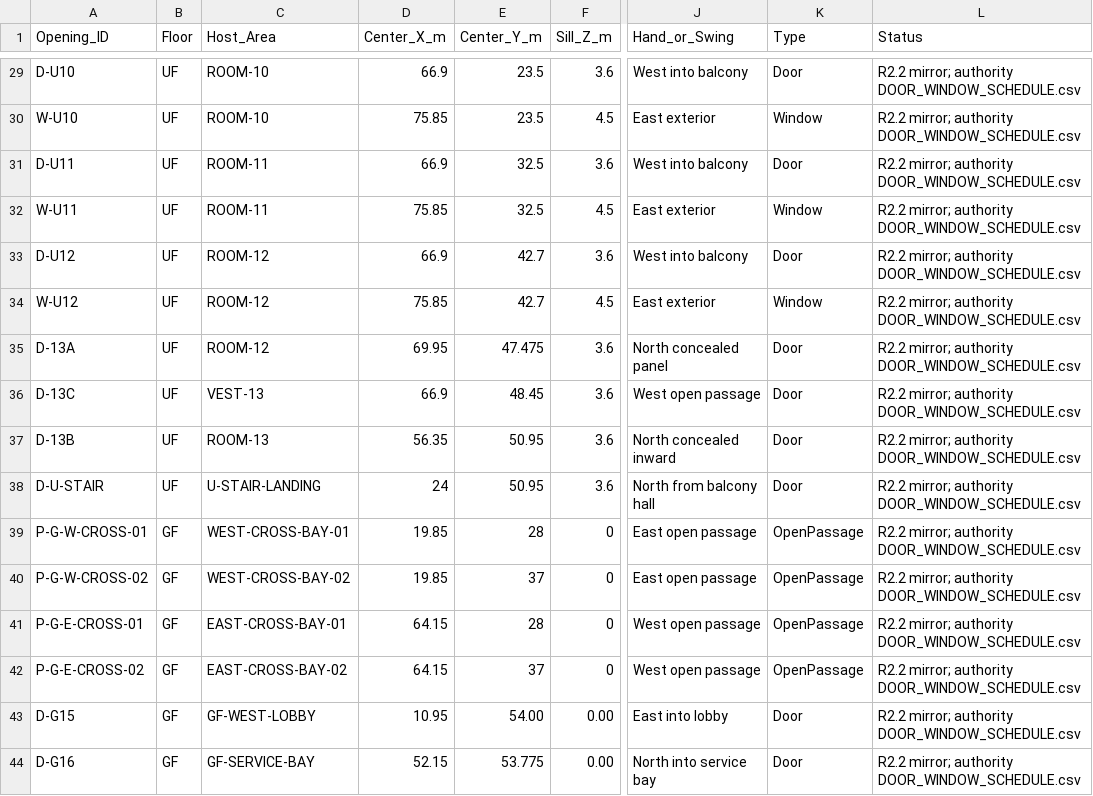
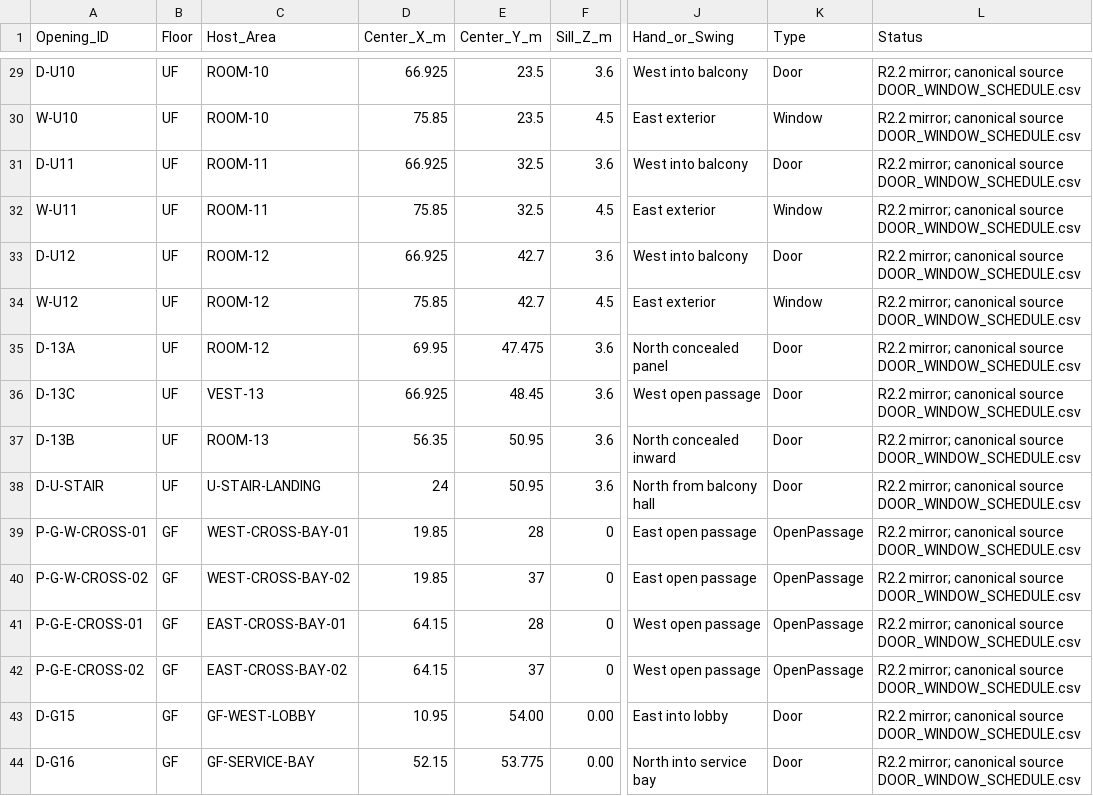
Before and after one commit to Haigone/UEFN-w-Kavasaki, a CSV file: Horror Motel Fable/door_window_schedule.csv, drawn as a sheet; only a part is shown, gaps mark what is left out; the diff covers the shown part only; the diff names each change by its address in the sheet, - before the commit and + after, or states it on an @@ line.

Commit message:
Refresh legacy opening schedule mirror to current R2.2 centres

```diff
--- a/Horror Motel Fable/door_window_schedule.csv
+++ b/Horror Motel Fable/door_window_schedule.csv
-D29 (Center_X_m): 66.9
+D29 (Center_X_m): 66.925
-L29:L44 (Status): R2.2 mirror; authority DOOR_WINDOW_SCHEDULE.csv
+L29:L44 (Status): R2.2 mirror; canonical source DOOR_WINDOW_SCHEDULE.csv
-D31 (Center_X_m): 66.9
+D31 (Center_X_m): 66.925
-D33 (Center_X_m): 66.9
+D33 (Center_X_m): 66.925
-D36 (Center_X_m): 66.9
+D36 (Center_X_m): 66.925
```
Also changed, not shown: 31 edited cells elsewhere in this file.
